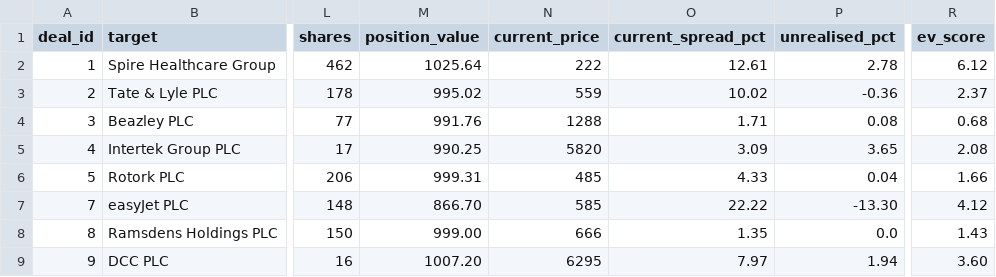
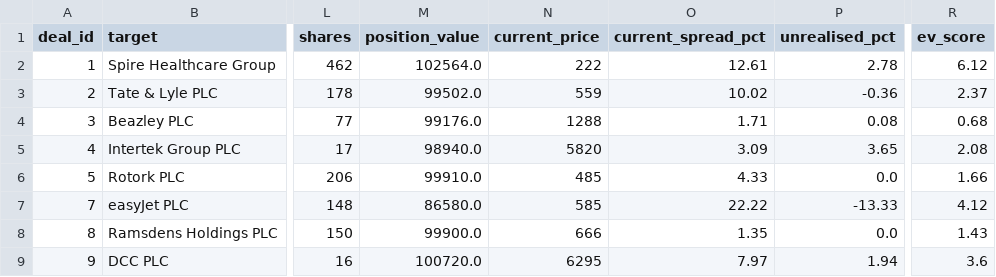
Before and after one commit to Chyde2010/merger_arb_test, a CSV file: data/deals.csv, drawn as a sheet; only a part is shown, gaps mark what is left out; the diff names each change by its address in the sheet, - before the commit and + after, or states it on an @@ line.

```diff
--- a/data/deals.csv
+++ b/data/deals.csv
-M2 (position_value): 1025.64
+M2 (position_value): 102564.0
-M3 (position_value): 995.02
+M3 (position_value): 99502.0
-M4 (position_value): 991.76
+M4 (position_value): 99176.0
-M5 (position_value): 990.25
+M5 (position_value): 98940.0
-M6 (position_value): 999.31
+M6 (position_value): 99910.0
-P6 (unrealised_pct): 0.04
+P6 (unrealised_pct): 0.0
-M7 (position_value): 866.70
+M7 (position_value): 86580.0
-P7 (unrealised_pct): -13.30
+P7 (unrealised_pct): -13.33
-M8 (position_value): 999.00
+M8 (position_value): 99900.0
-M9 (position_value): 1007.20
+M9 (position_value): 100720.0
-R9 (ev_score): 3.60
+R9 (ev_score): 3.6
```
Also changed, not shown: 2 other files.
